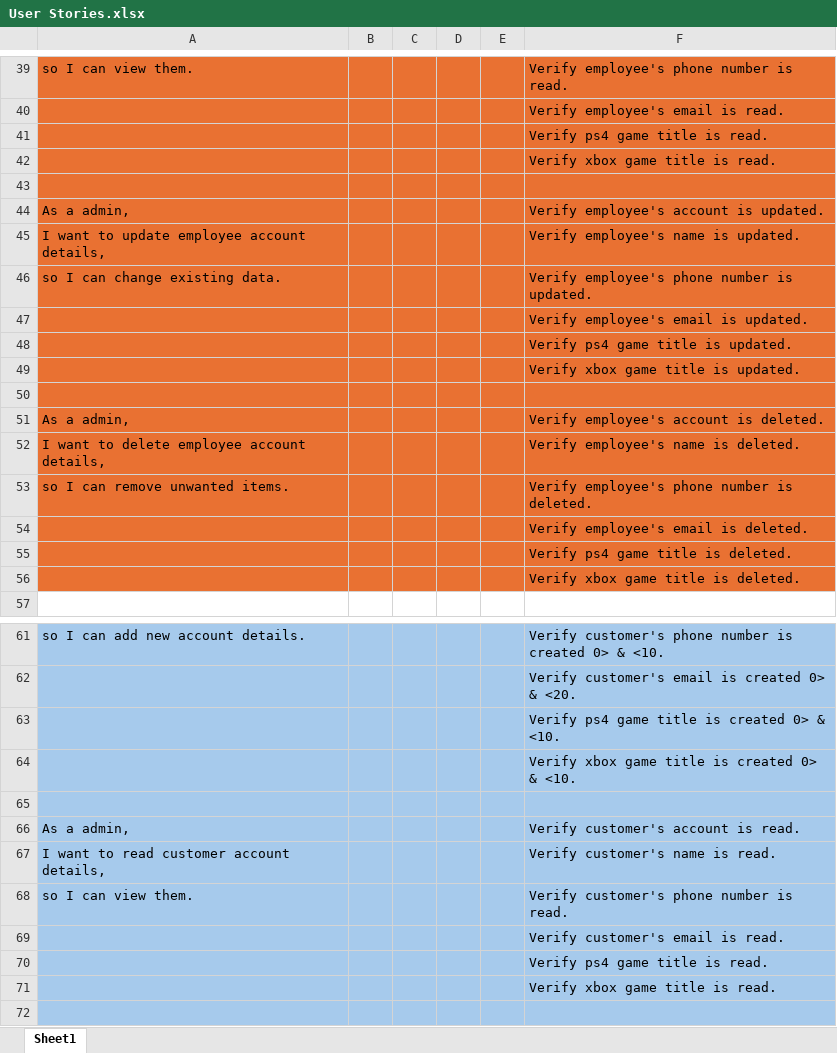
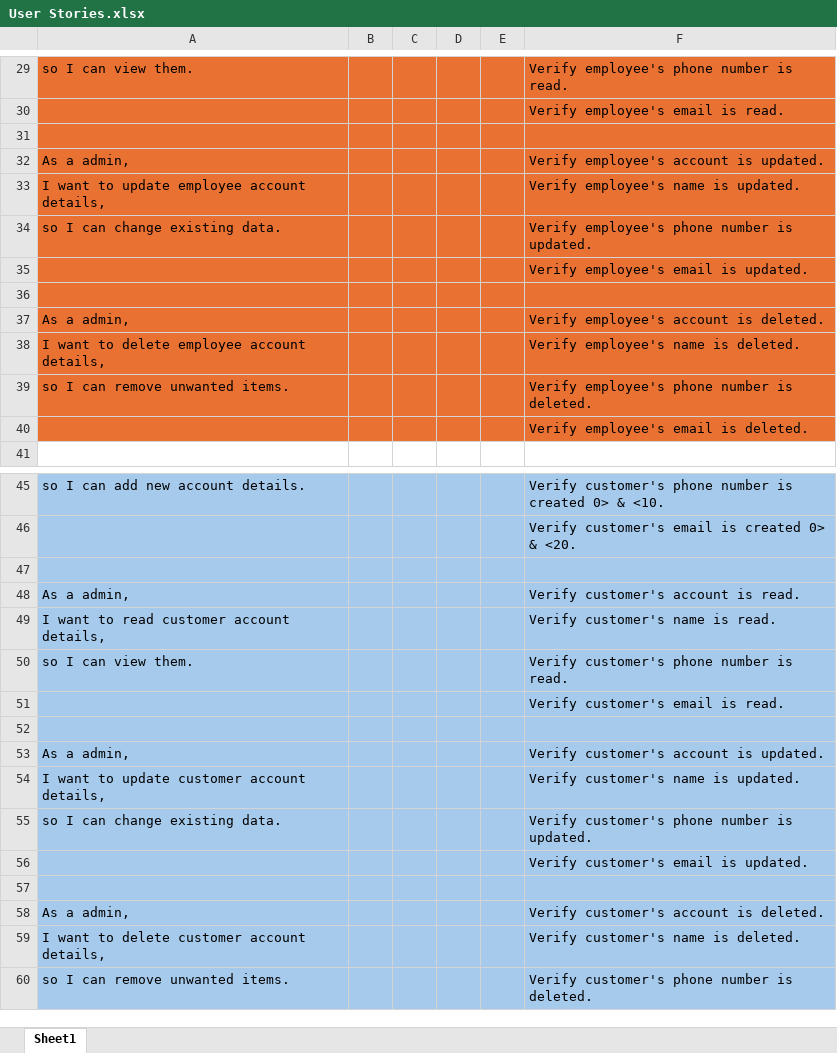
Before and after one commit to RyanCurley01/final_year_project, an Excel workbook: DBMS Game Store Docs/User Stories.xlsx, sheet Sheet1, drawn as a sheet; only a part is shown, gaps mark what is left out; the shorter side is filled out with more unchanged rows; values as stored, in another font and other column widths than the file's, no borders; removed rows and columns are numbered as before the commit, all else as after; the diff covers the shown part only; the diff names each change by its address in the sheet, - before the commit and + after, or states it on an @@ line.

```diff
--- a/DBMS Game Store Docs/User Stories.xlsx (sheet Sheet1)
+++ b/DBMS Game Store Docs/User Stories.xlsx (sheet Sheet1)
-row 41:  |  |  |  |  | Verify ps4 game title is read.
-row 42:  |  |  |  |  | Verify xbox game title is read.
-row 48:  |  |  |  |  | Verify ps4 game title is updated.
-row 49:  |  |  |  |  | Verify xbox game title is updated.
-row 55:  |  |  |  |  | Verify ps4 game title is deleted.
-row 56:  |  |  |  |  | Verify xbox game title is deleted.
-row 63:  |  |  |  |  | Verify ps4 game title is created 0> & <10.
-row 64:  |  |  |  |  | Verify xbox game title is created 0> & <10.
-row 70:  |  |  |  |  | Verify ps4 game title is read.
-row 71:  |  |  |  |  | Verify xbox game title is read.
```
Also changed, not shown: 37 added rows, 21 removed rows, 41 edited cells and cell formats elsewhere in this sheet, 5 other files.
